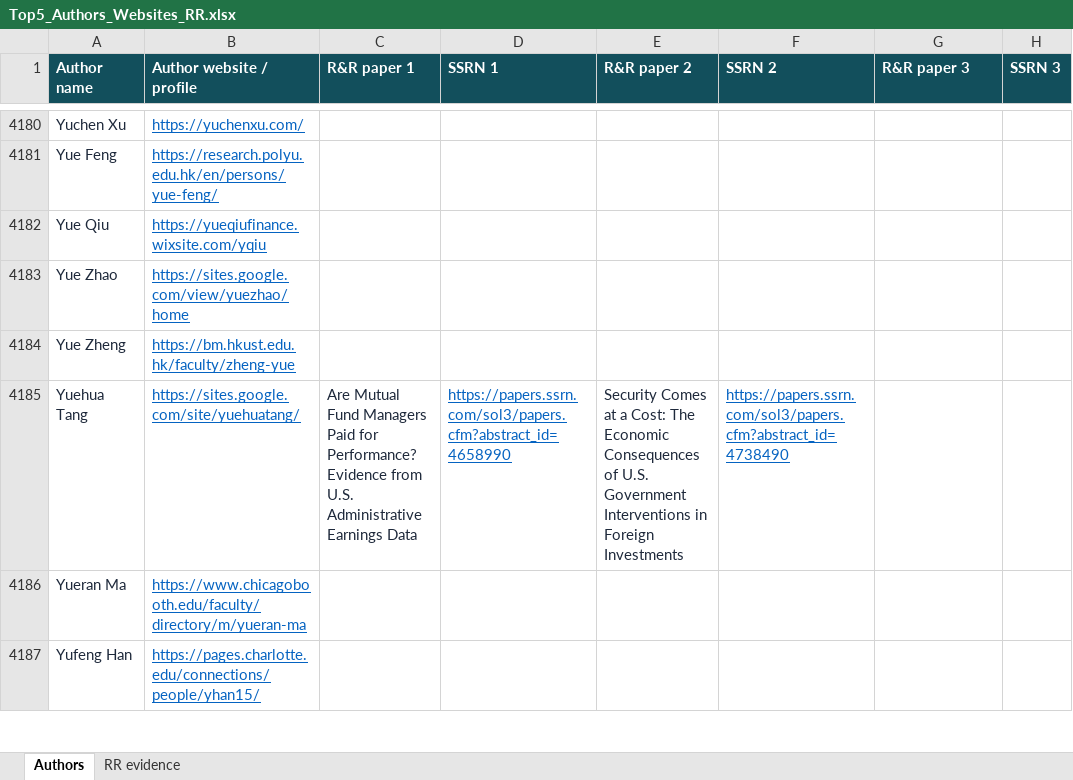
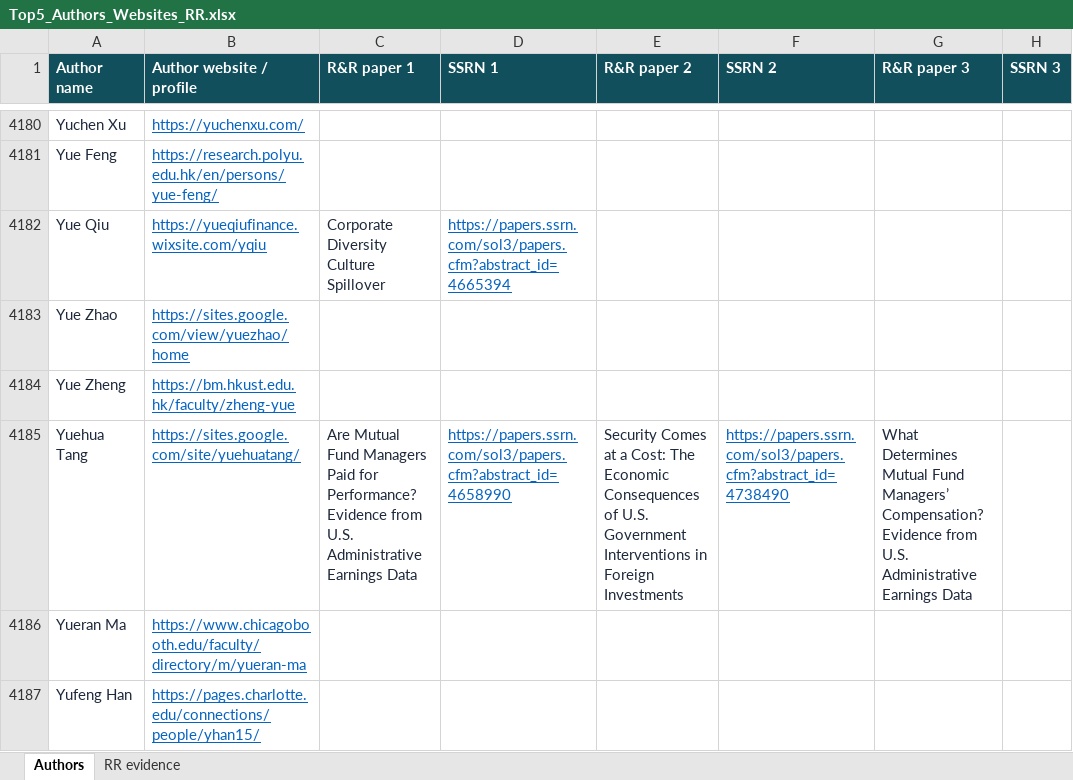
Before and after one commit to lafeloder/TianTao, an Excel workbook: public/watchlists/Top5_Authors_Websites_RR.xlsx, sheet Authors, drawn as a sheet; only a part is shown, gaps mark what is left out; values as stored, in another font and other column widths than the file's, no borders; table styles not drawn; the diff covers the shown part only; the diff names each change by its address in the sheet, - before the commit and + after, or states it on an @@ line.

Commit message:
Expand Top 5 R&R coverage from approved author sites

```diff
--- a/public/watchlists/Top5_Authors_Websites_RR.xlsx (sheet Authors)
+++ b/public/watchlists/Top5_Authors_Websites_RR.xlsx (sheet Authors)
-C4182 (R&R paper 1): (empty)
+C4182 (R&R paper 1): Corporate Diversity Culture Spillover
-D4182 (SSRN 1): (empty)
+D4182 (SSRN 1): https://papers.ssrn.com/sol3/papers.cfm?abstract_id=4665394
-G4185 (R&R paper 3): (empty)
+G4185 (R&R paper 3): What Determines Mutual Fund Managers’ Compensation? Evidence from U.S. Administrative Earnings Data
```
Also changed, not shown: 260 edited cells elsewhere in this sheet, sheet RR evidence, 6 other files.
